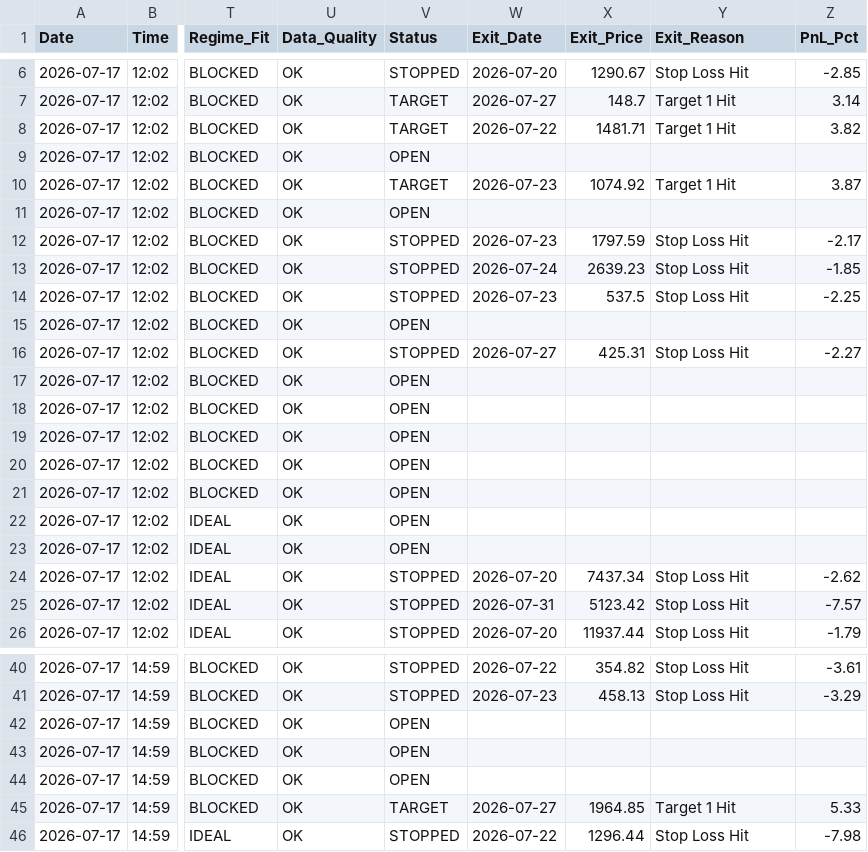
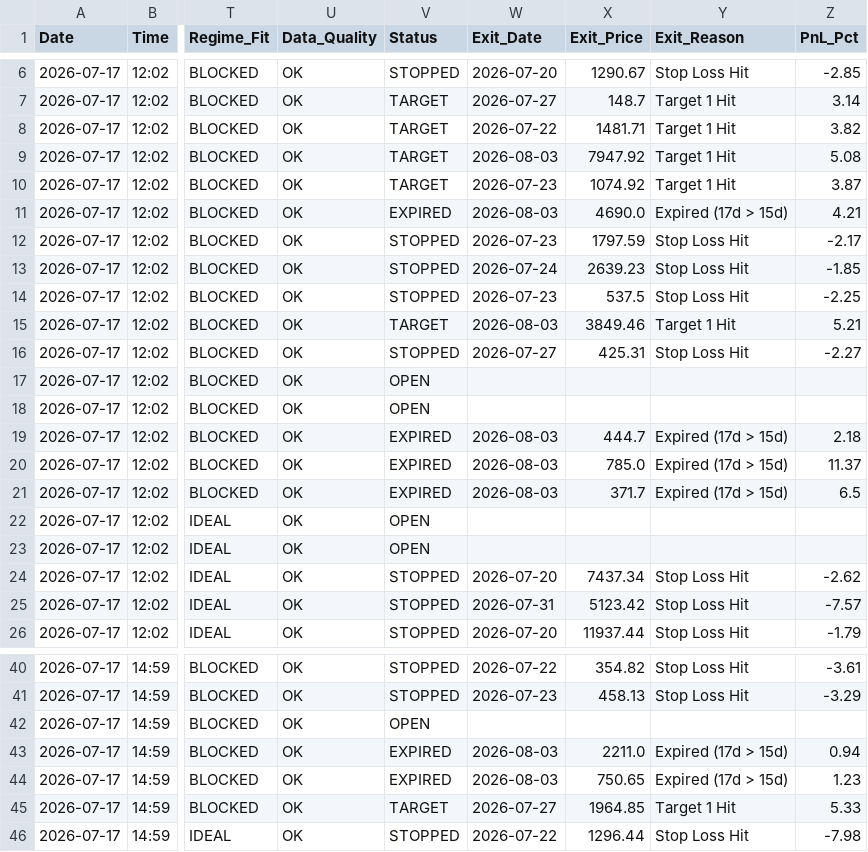
Before and after one commit to rishabhinai-netizen/nsescanner, a CSV file: signals/2026-07-17_signals.csv, drawn as a sheet; only a part is shown, gaps mark what is left out; the diff covers the shown part only; the diff names each change by its address in the sheet, - before the commit and + after, or states it on an @@ line.

Commit message:
chore: scan signals 30818385253

```diff
--- a/signals/2026-07-17_signals.csv
+++ b/signals/2026-07-17_signals.csv
-V9 (Status): OPEN
+V9 (Status): TARGET
-W9 (Exit_Date): (empty)
+W9 (Exit_Date): 2026-08-03
-X9 (Exit_Price): (empty)
+X9 (Exit_Price): 7947.92
-Y9 (Exit_Reason): (empty)
+Y9 (Exit_Reason): Target 1 Hit
-Z9 (PnL_Pct): (empty)
+Z9 (PnL_Pct): 5.08
-V11 (Status): OPEN
+V11 (Status): EXPIRED
-W11 (Exit_Date): (empty)
+W11 (Exit_Date): 2026-08-03
-X11 (Exit_Price): (empty)
+X11 (Exit_Price): 4690.0
-Y11 (Exit_Reason): (empty)
+Y11 (Exit_Reason): Expired (17d > 15d)
-Z11 (PnL_Pct): (empty)
+Z11 (PnL_Pct): 4.21
-V15 (Status): OPEN
+V15 (Status): TARGET
-W15 (Exit_Date): (empty)
+W15 (Exit_Date): 2026-08-03
-X15 (Exit_Price): (empty)
+X15 (Exit_Price): 3849.46
-Y15 (Exit_Reason): (empty)
+Y15 (Exit_Reason): Target 1 Hit
-Z15 (PnL_Pct): (empty)
+Z15 (PnL_Pct): 5.21
-V19:V21 (Status): OPEN
+V19:V21 (Status): EXPIRED
-W19:W21 (Exit_Date): (empty)
+W19:W21 (Exit_Date): 2026-08-03
-X19 (Exit_Price): (empty)
+X19 (Exit_Price): 444.7
-Y19:Y21 (Exit_Reason): (empty)
+Y19:Y21 (Exit_Reason): Expired (17d > 15d)
-Z19 (PnL_Pct): (empty)
+Z19 (PnL_Pct): 2.18
-X20 (Exit_Price): (empty)
+X20 (Exit_Price): 785.0
-Z20 (PnL_Pct): (empty)
+Z20 (PnL_Pct): 11.37
-X21 (Exit_Price): (empty)
+X21 (Exit_Price): 371.7
-Z21 (PnL_Pct): (empty)
+Z21 (PnL_Pct): 6.5
-V43:V44 (Status): OPEN
+V43:V44 (Status): EXPIRED
-W43:W44 (Exit_Date): (empty)
+W43:W44 (Exit_Date): 2026-08-03
-X43 (Exit_Price): (empty)
+X43 (Exit_Price): 2211.0
-Y43:Y44 (Exit_Reason): (empty)
+Y43:Y44 (Exit_Reason): Expired (17d > 15d)
-Z43 (PnL_Pct): (empty)
+Z43 (PnL_Pct): 0.94
-X44 (Exit_Price): (empty)
+X44 (Exit_Price): 750.65
-Z44 (PnL_Pct): (empty)
+Z44 (PnL_Pct): 1.23
```
Also changed, not shown: 15 edited cells elsewhere in this file, signals/2026-07-06_signals.csv, signals/2026-07-07_signals.csv, 18 other files.
